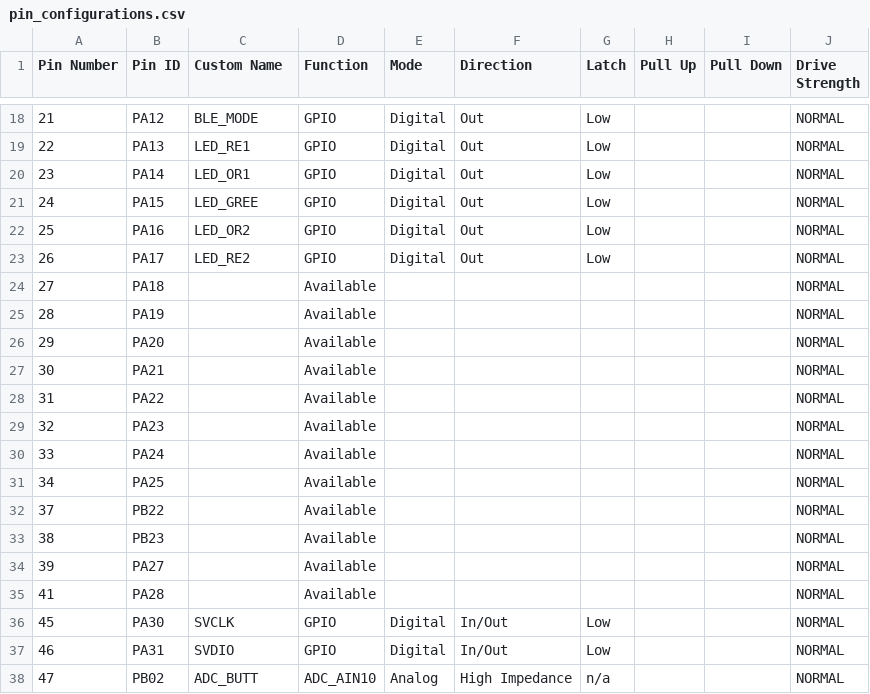
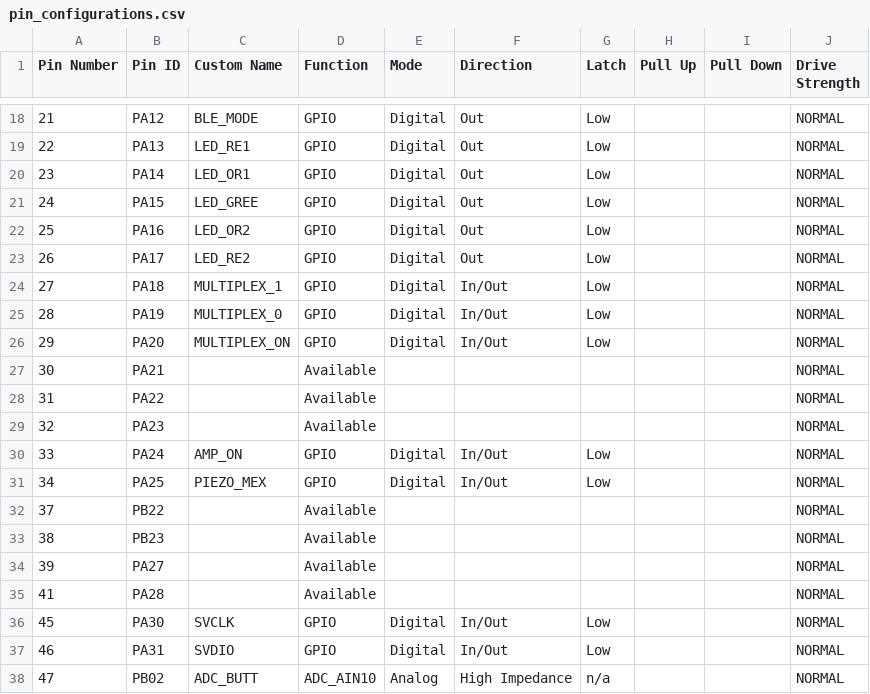
Before and after one commit to AveryVio/BILBO-firmware, a CSV file: src/config/default/pin_configurations.csv, drawn as a sheet; only a part is shown, gaps mark what is left out.

Commit message:
work on multiplexer integration

```diff
--- a/src/config/default/pin_configurations.csv
+++ b/src/config/default/pin_configurations.csv
@@ -23,5 +23,5 @@ Pin Number,Pin ID,Custom Name,Function,Mode, Direction,Latch,Pull Up,Pull Down,D
 26,PA17,LED_RE2,GPIO,Digital,Out,Low,,,NORMAL
-27,PA18,,Available,,,,,,NORMAL
-28,PA19,,Available,,,,,,NORMAL
-29,PA20,,Available,,,,,,NORMAL
+27,PA18,MULTIPLEX_1,GPIO,Digital,In/Out,Low,,,NORMAL
+28,PA19,MULTIPLEX_0,GPIO,Digital,In/Out,Low,,,NORMAL
+29,PA20,MULTIPLEX_ON,GPIO,Digital,In/Out,Low,,,NORMAL
 30,PA21,,Available,,,,,,NORMAL
@@ -29,4 +29,4 @@ Pin Number,Pin ID,Custom Name,Function,Mode, Direction,Latch,Pull Up,Pull Down,D
 32,PA23,,Available,,,,,,NORMAL
-33,PA24,,Available,,,,,,NORMAL
-34,PA25,,Available,,,,,,NORMAL
+33,PA24,AMP_ON,GPIO,Digital,In/Out,Low,,,NORMAL
+34,PA25,PIEZO_MEX,GPIO,Digital,In/Out,Low,,,NORMAL
 37,PB22,,Available,,,,,,NORMAL
```
Also changed, not shown: 9 other files.
